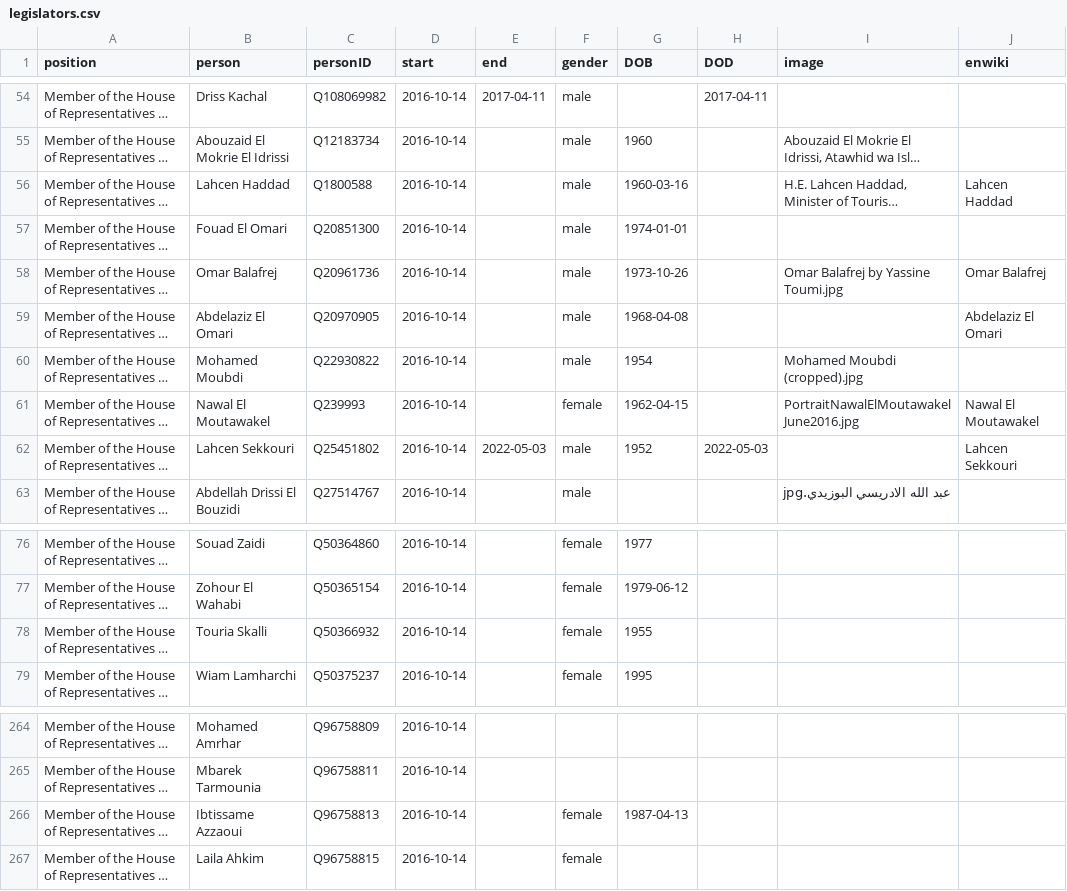
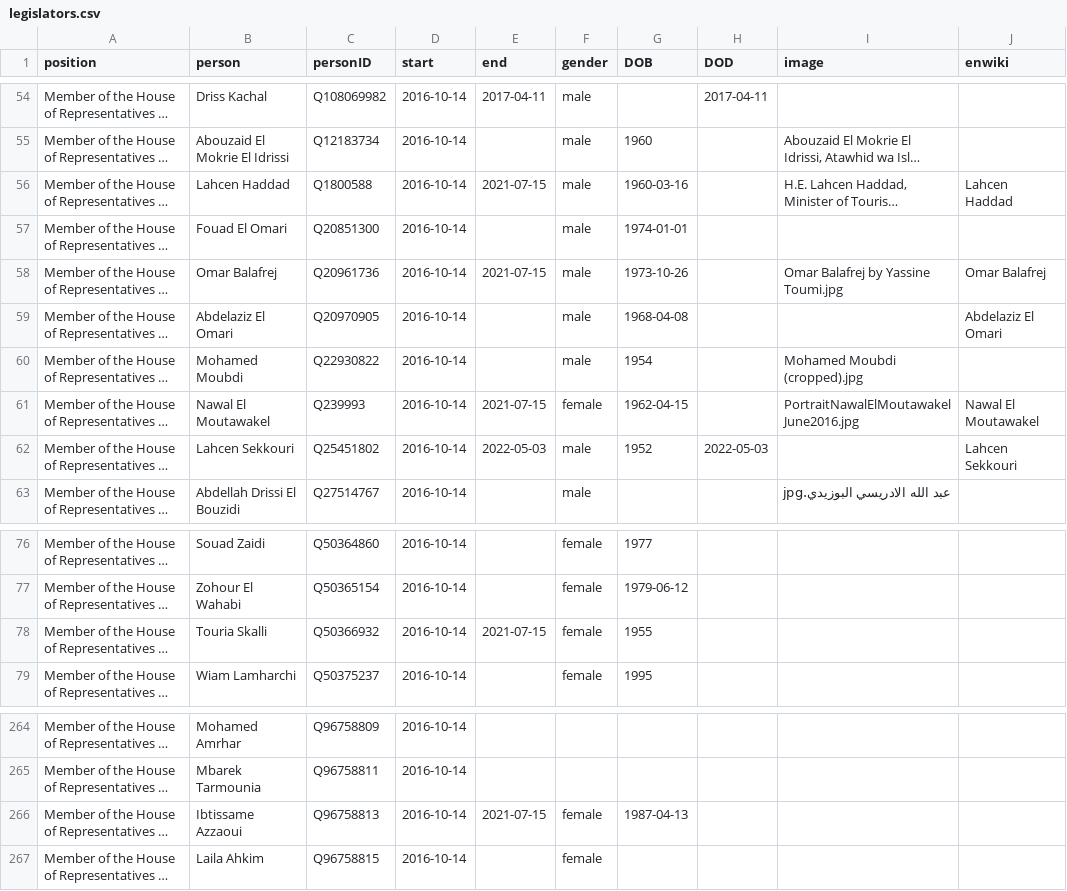
Before and after one commit to every-politician-scrapers/morocco-ministers, a CSV file: html/legislators.csv, drawn as a sheet; only a part is shown, gaps mark what is left out; long unchanged cells end in …; the diff names each change by its address in the sheet, - before the commit and + after, or states it on an @@ line.

Commit message:
PCB update

```diff
--- a/html/legislators.csv
+++ b/html/legislators.csv
-E56 (end): (empty)
+E56 (end): 2021-07-15
-E58 (end): (empty)
+E58 (end): 2021-07-15
-E61 (end): (empty)
+E61 (end): 2021-07-15
-E78 (end): (empty)
+E78 (end): 2021-07-15
-E266 (end): (empty)
+E266 (end): 2021-07-15
```
